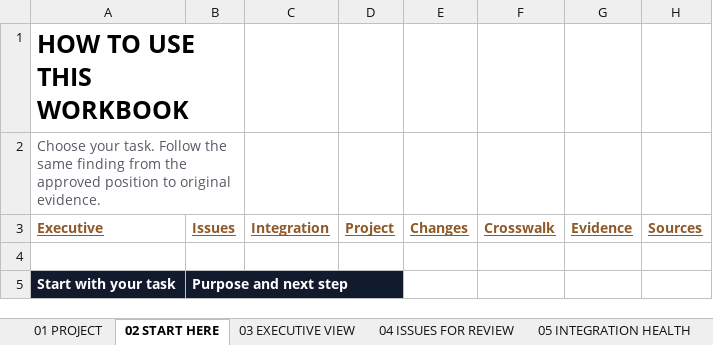
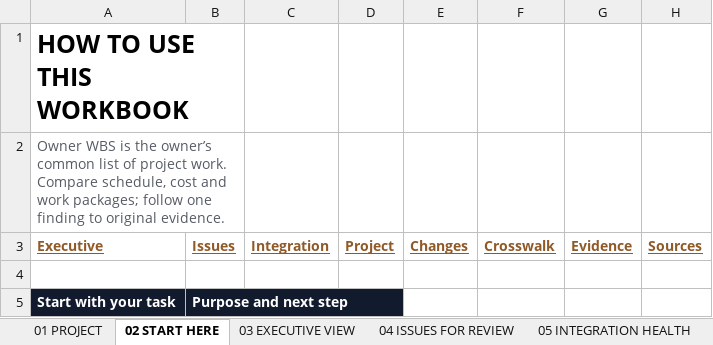
Before and after one commit to ZP-Projects/wbs-link, an Excel workbook: docs/examples/harbourlink/cycle2/Premium_Workbook.xlsx, sheet 02 START HERE, drawn as a sheet; only a part is shown; values as stored, in another font and other column widths than the file's, no borders; the diff names each change by its address in the sheet, - before the commit and + after, or states it on an @@ line.

Commit message:
Unify owner-first website, complete film openings and verified historical reference provenance

```diff
--- a/docs/examples/harbourlink/cycle2/Premium_Workbook.xlsx (sheet 02 START HERE)
+++ b/docs/examples/harbourlink/cycle2/Premium_Workbook.xlsx (sheet 02 START HERE)
-A2 (Executive): Choose your task. Follow the same finding from the approved position to original…
+A2 (Executive): Owner WBS is the owner’s common list of project work. Compare schedule, cost and work packages; follow one finding to original…
```
Also changed, not shown: sheet 03 EXECUTIVE VIEW, sheet 01 PROJECT, charts or pictures, docs/examples/harbourlink/cycle1/Premium_Workbook.xlsx, 56 other files.
